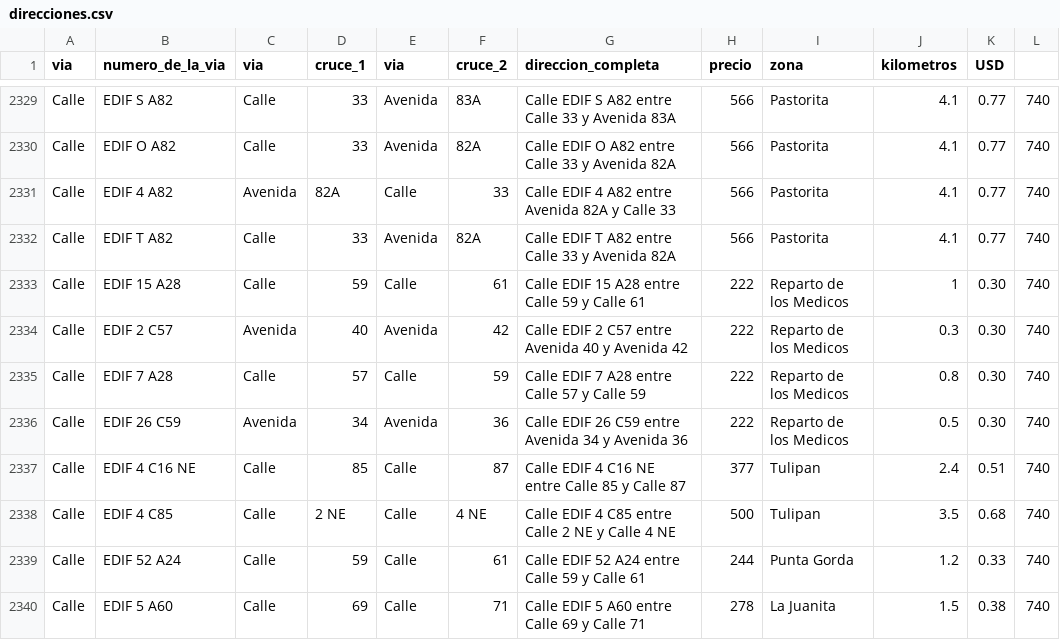
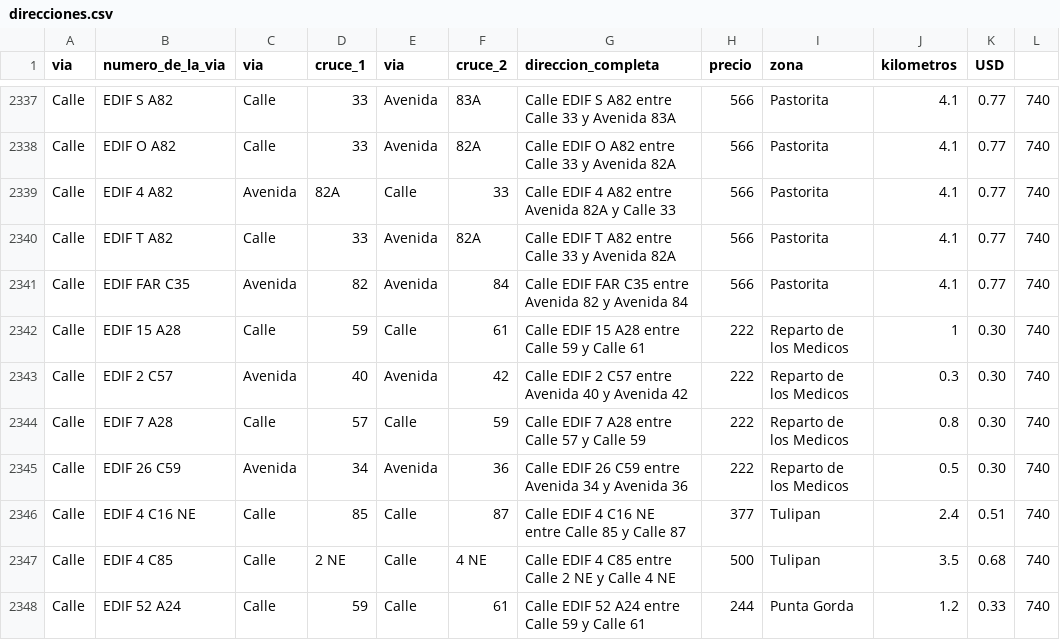
Before and after one commit to Cienfuegosexpress/reparto-cfg, a CSV file: direcciones.csv, drawn as a sheet; only a part is shown, gaps mark what is left out; the shorter side is filled out with more unchanged rows; the diff covers the shown part only; the diff names each change by its address in the sheet, - before the commit and + after, or states it on an @@ line.

```diff
--- a/direcciones.csv
+++ b/direcciones.csv
+row 2341: Calle | EDIF FAR C35 | Avenida | 82 | Avenida | 84 | Calle EDIF FAR C35 entre Avenida 82 y Avenida 84 | 566 | Pastorita | 4.1 | 0.77 | 740
```
Also changed, not shown: 8 added rows elsewhere in this file.
